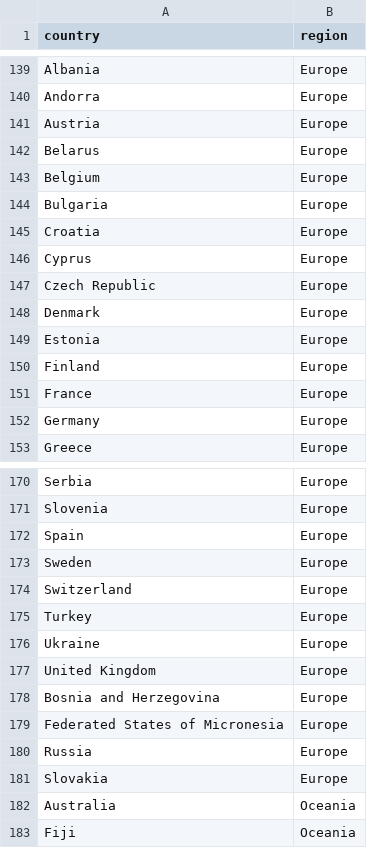
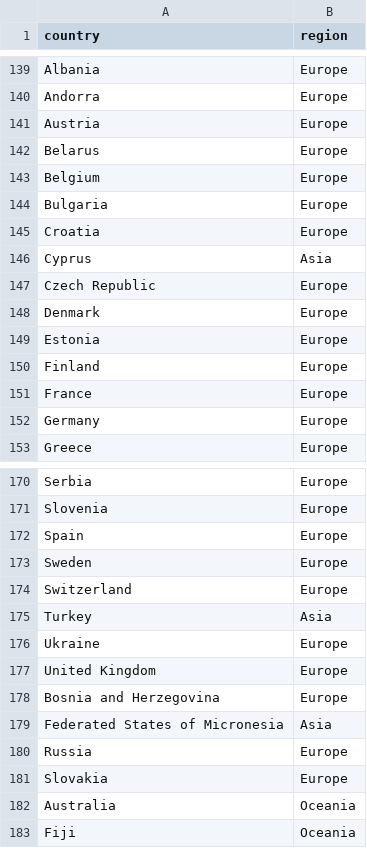
Before and after one commit to globalnutritionreport/gnr-country-profile-2018, a CSV file: Dataset working directory/dietary_mapping.csv, drawn as a sheet; only a part is shown, gaps mark what is left out.

```diff
--- a/Dataset working directory/dietary_mapping.csv
+++ b/Dataset working directory/dietary_mapping.csv
@@ -145,3 +145,3 @@ Bulgaria,Europe
 Croatia,Europe
-Cyprus,Europe
+Cyprus,Asia
 Czech Republic,Europe
@@ -174,3 +174,3 @@ Sweden,Europe
 Switzerland,Europe
-Turkey,Europe
+Turkey,Asia
 Ukraine,Europe
@@ -178,3 +178,3 @@ United Kingdom,Europe
 Bosnia and Herzegovina,Europe
-Federated States of Micronesia,Europe
+Federated States of Micronesia,Asia
 Russia,Europe
```
Also changed, not shown: 10 other files.
